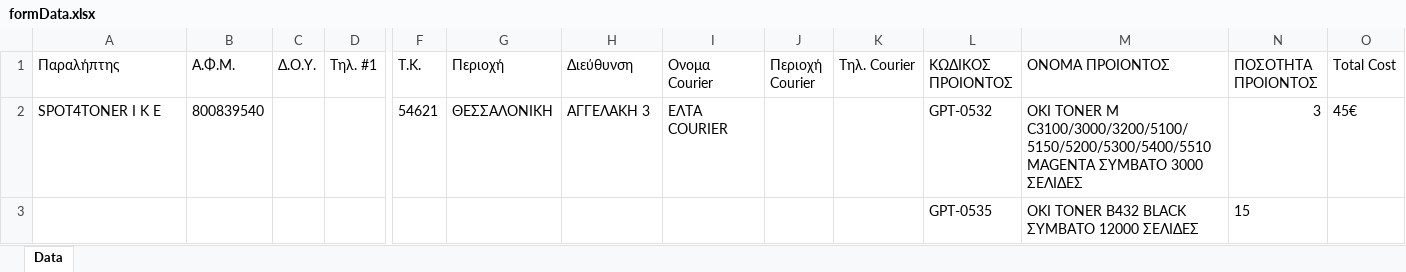
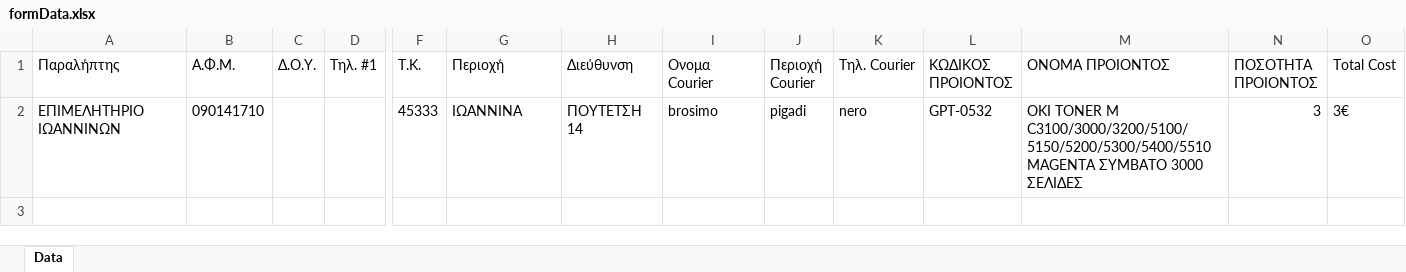
Before and after one commit to Eksapsy/elogistics-platform-german, an Excel workbook: server/files/formData.xlsx, sheet Data, drawn as a sheet; only a part is shown, gaps mark what is left out; values as stored, in another font and other column widths than the file's, no borders; removed rows and columns are numbered as before the commit, all else as after; rows hold the shown columns only; the diff names each change by its address in the sheet, - before the commit and + after, or states it on an @@ line.

```diff
--- a/server/files/formData.xlsx (sheet Data)
+++ b/server/files/formData.xlsx (sheet Data)
-row 2: SPOT4TONER Ι Κ Ε | 800839540 |  |  | 54621 | ΘΕΣΣΑΛΟΝΙΚΗ | ΑΓΓΕΛΑΚΗ 3 | ΕΛΤΑ COURIER |  |  | GPT-0532 | OKI TONER M C3100/3000/3200/5100/5150/5200/5300/5400/5510 MAGENTA ΣΥΜΒΑΤΟ 3000 ΣΕΛΙΔΕΣ | 3 | 45€
-row 3:  |  |  |  |  |  |  |  |  |  | GPT-0535 | OKI TONER B432 BLACK ΣΥΜΒΑΤΟ 12000 ΣΕΛΙΔΕΣ | 15
+row 2: ΕΠΙΜΕΛΗΤΗΡΙΟ ΙΩΑΝΝΙΝΩΝ | 090141710 |  |  | 45333 | ΙΩΑΝΝΙΝΑ | ΠΟΥΤΕΤΣΗ 14 | brosimo | pigadi | nero | GPT-0532 | OKI TONER M C3100/3000/3200/5100/5150/5200/5300/5400/5510 MAGENTA ΣΥΜΒΑΤΟ 3000 ΣΕΛΙΔΕΣ | 3 | 3€
```
Also changed, not shown: 13 other files.
